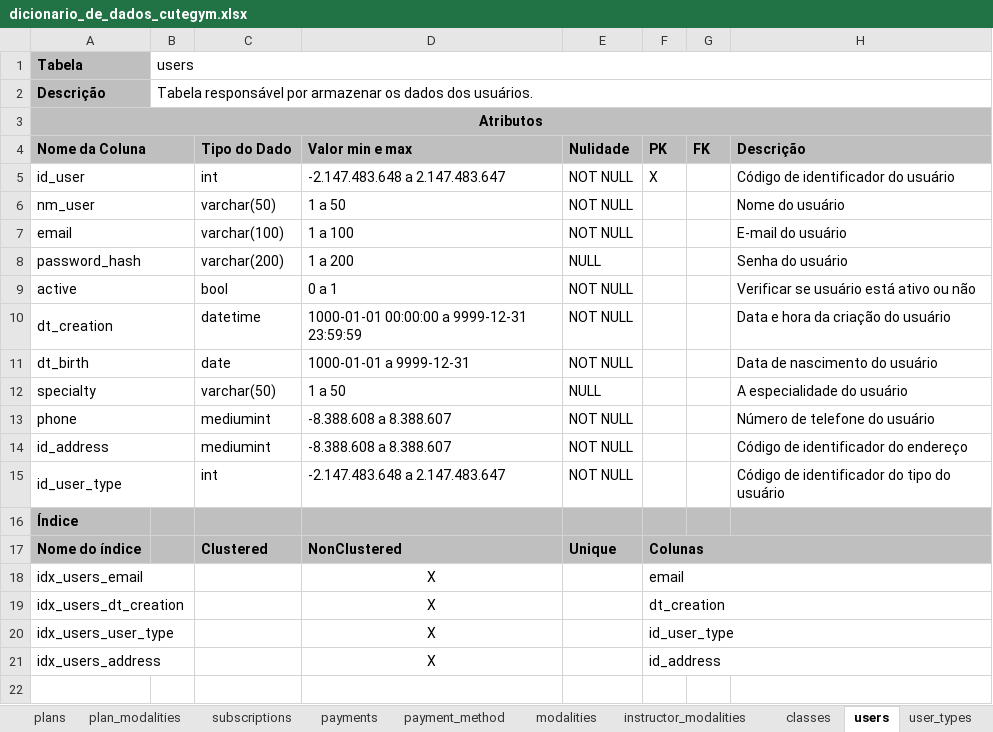
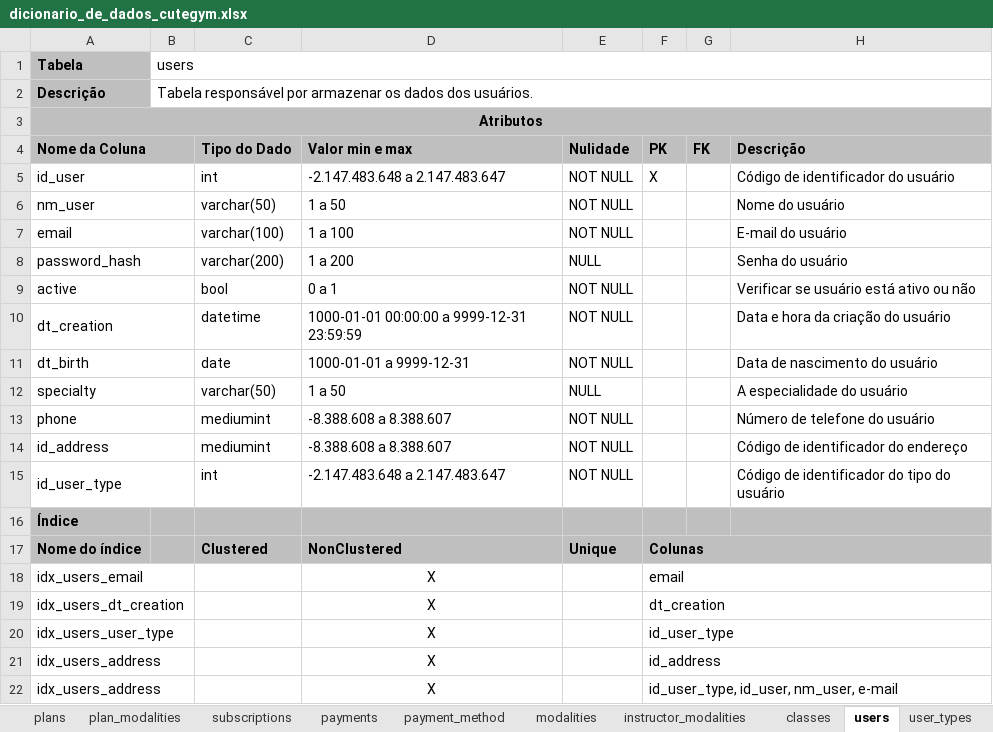
Before and after one commit to The-Cute-Push/CuteGym, an Excel workbook: dicionario_dados/dicionario_de_dados_cutegym.xlsx, sheet users, drawn as a sheet; values as stored, in another font and other column widths than the file's, no borders; the diff names each change by its address in the sheet, - before the commit and + after, or states it on an @@ line.

```diff
--- a/dicionario_dados/dicionario_de_dados_cutegym.xlsx (sheet users)
+++ b/dicionario_dados/dicionario_de_dados_cutegym.xlsx (sheet users)
+row 22: idx_users_address |  |  | X |  | id_user_type, id_user, nm_user, e-mail
```
Also changed, not shown: sheet subscriptions, sheet plans, sheet user_types, sheet payments.
